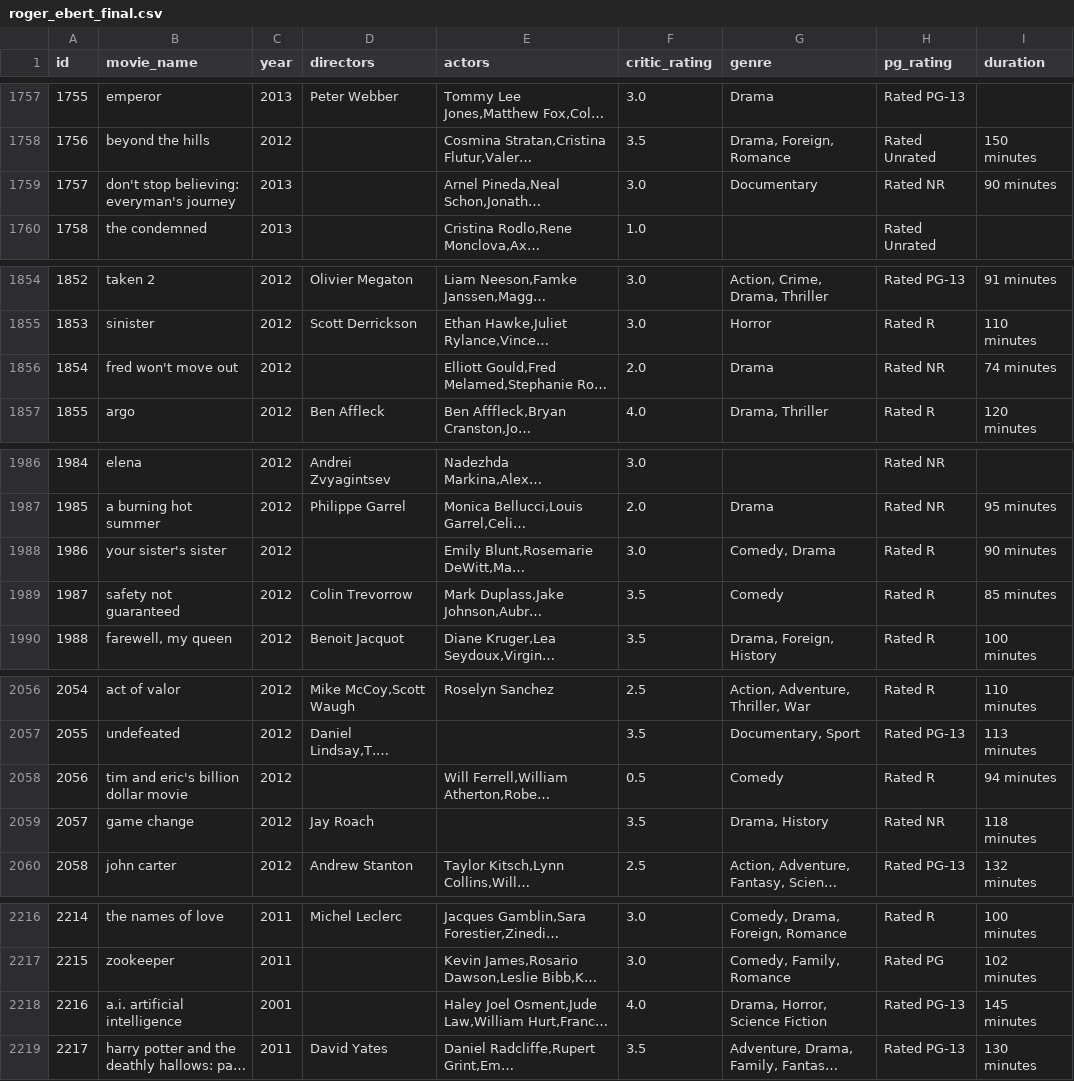
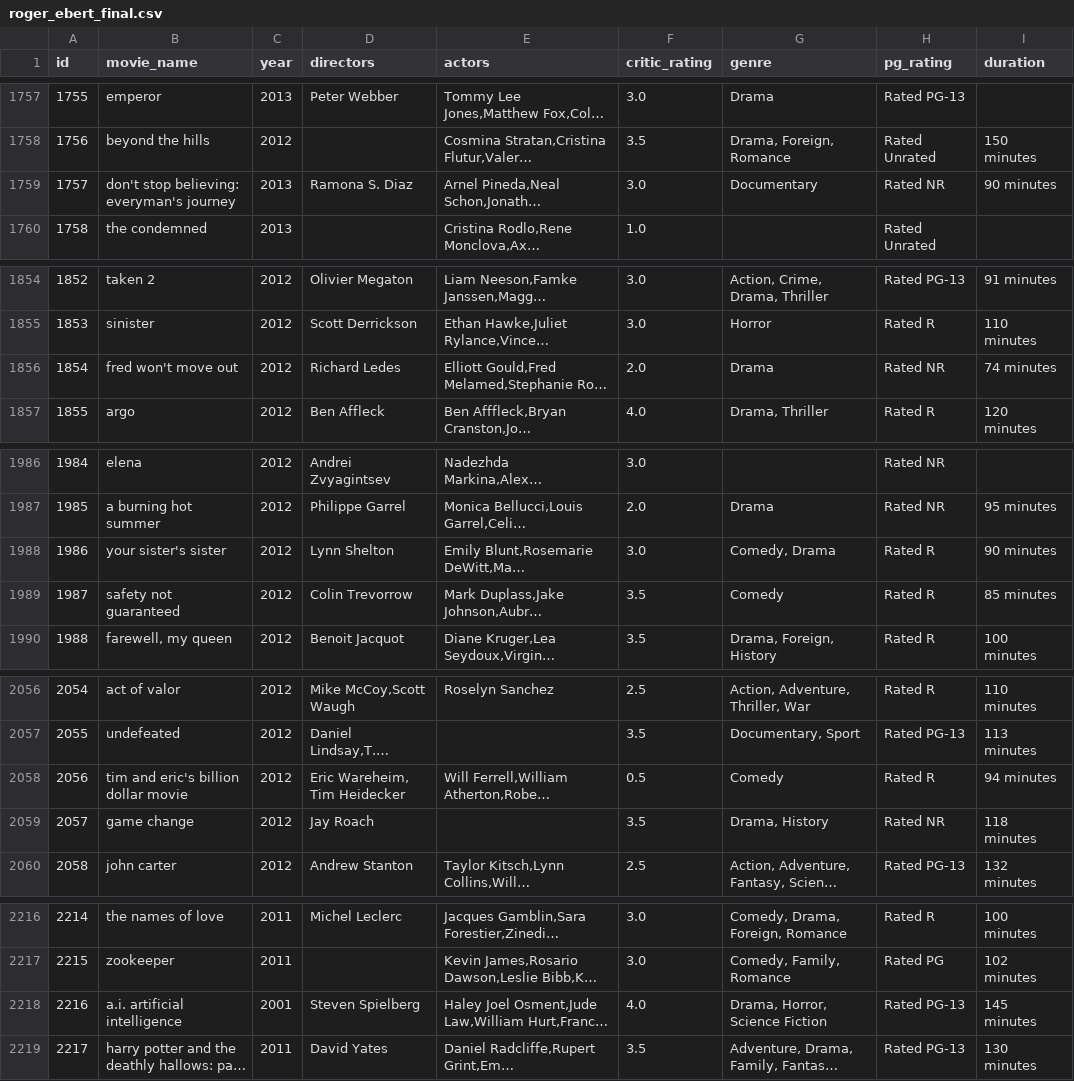
Before and after one commit to silviatommaso/BigData-Integration, a CSV file: dataset_cleaned/movies5_cleaned/roger_ebert_final.csv, drawn as a sheet; only a part is shown, gaps mark what is left out; long unchanged cells end in …; the diff covers the shown part only; the diff names each change by its address in the sheet, - before the commit and + after, or states it on an @@ line.

```diff
--- a/dataset_cleaned/movies5_cleaned/roger_ebert_final.csv
+++ b/dataset_cleaned/movies5_cleaned/roger_ebert_final.csv
-D1759 (directors): (empty)
+D1759 (directors): Ramona S. Diaz
-D1856 (directors): (empty)
+D1856 (directors): Richard Ledes
-D1988 (directors): (empty)
+D1988 (directors): Lynn Shelton
-D2058 (directors): (empty)
+D2058 (directors): Eric Wareheim, Tim Heidecker
-D2218 (directors): (empty)
+D2218 (directors): Steven Spielberg
```
Also changed, not shown: 20 edited cells elsewhere in this file, 2 other files.
